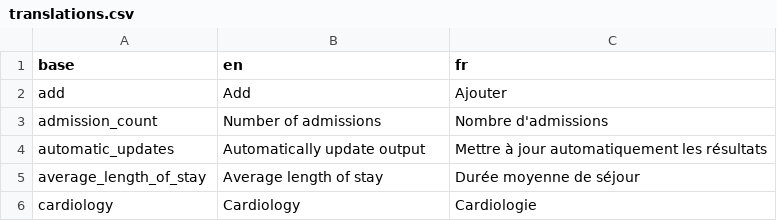
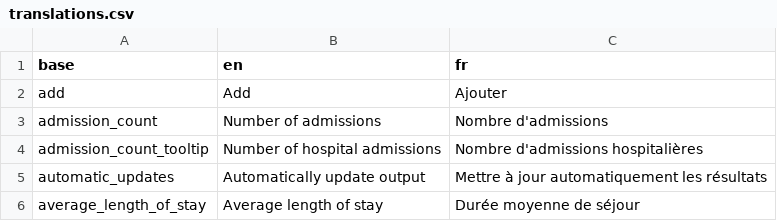
Before and after one commit to BorisDelange/LinkR-content, a CSV file: plugins/hospital_actiivity/translations.csv, drawn as a sheet; only a part is shown; the shorter side is filled out with more unchanged rows; the diff covers the shown part only.

Commit message:
Update 8 files
- /plugins/hospital_actiivity/ui.R
- /plugins/hospital_actiivity/ui_user_configurations.R
- /plugins/hospital_actiivity/translations.csv
- /plugins/hospital_actiivity/server.R
- /plugins/hospital_actiivity/server_user_configurations.R
- /plugins/hospital_actiivity/server_layout_manager.R
- /plugins/hospital_actiivity/server_code.R
- /plugins/hospital_actiivity/plugin.xml

```diff
--- a/plugins/hospital_actiivity/translations.csv
+++ b/plugins/hospital_actiivity/translations.csv
@@ -3,2 +3,3 @@ add,Add,Ajouter
 admission_count,Number of admissions,Nombre d'admissions
+admission_count_tooltip,Number of hospital admissions,Nombre d'admissions hospitalières
 automatic_updates,Automatically update output,Mettre à jour automatiquement les résultats
```
Also changed, not shown: 11 added rows elsewhere in this file, 7 other files.
